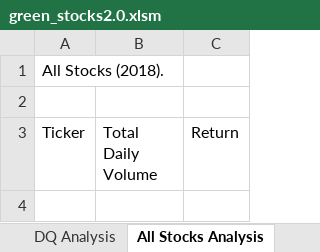
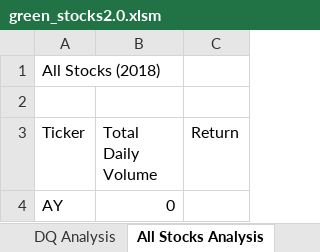
Before and after one commit to ilaha/stock_analysis, an Excel workbook: green_stocks2.0.xlsm, sheet All Stocks Analysis, drawn as a sheet; values as stored, in another font and other column widths than the file's, no borders; the diff names each change by its address in the sheet, - before the commit and + after, or states it on an @@ line.

Commit message:
looping through all stocks

```diff
--- a/green_stocks2.0.xlsm (sheet All Stocks Analysis)
+++ b/green_stocks2.0.xlsm (sheet All Stocks Analysis)
-A1 (Ticker): All Stocks (2018).
+A1 (Ticker): All Stocks (2018)
+row 4: AY | 0
```
Also changed, not shown: sheet 2018, 1 other file.
